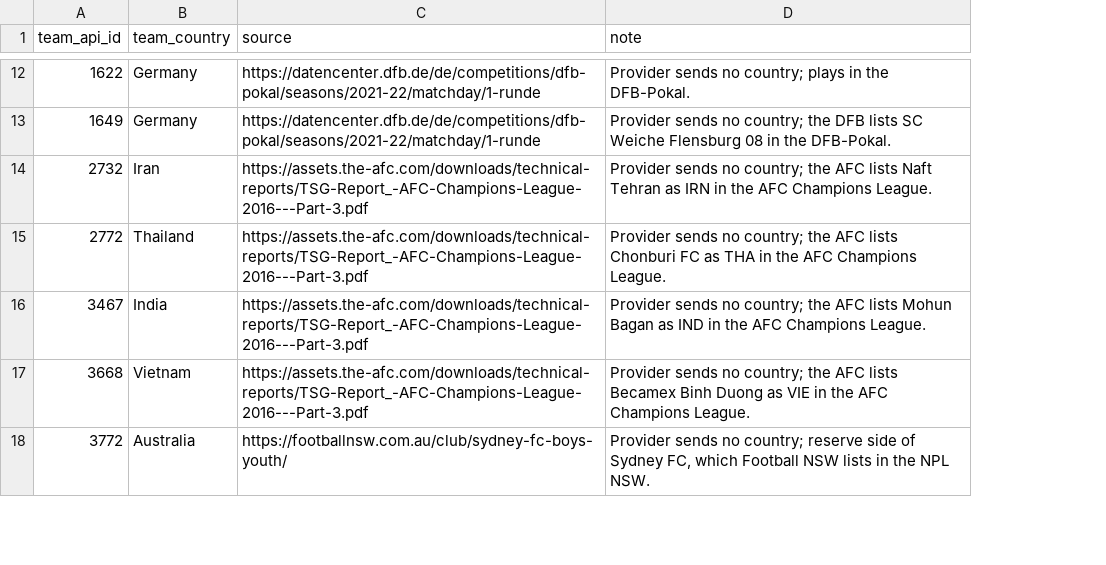
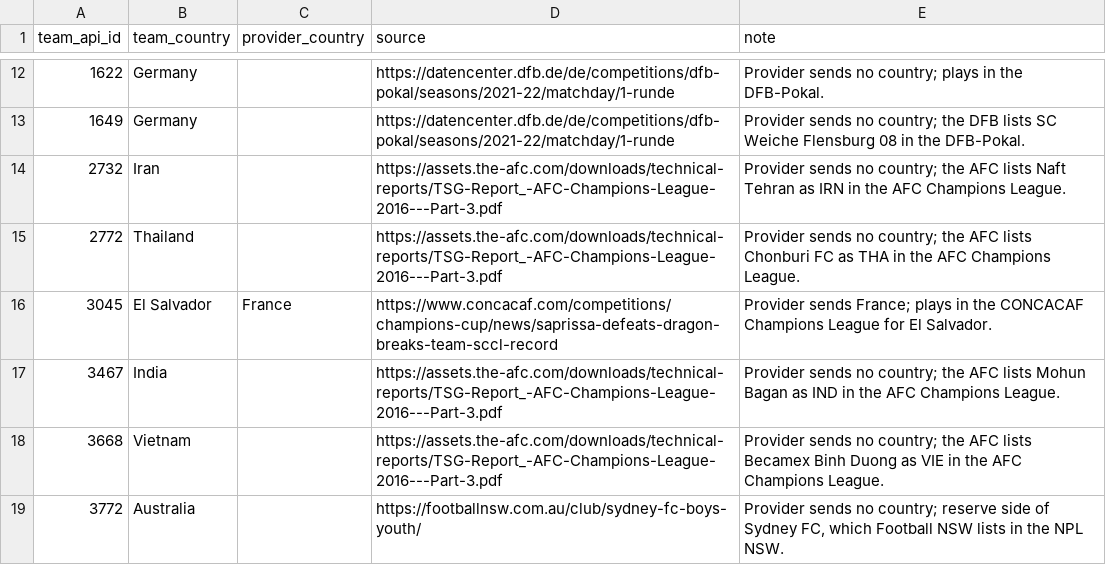
Before and after one commit to ramialfahham/football-data-pipeline, a CSV file: dbt_project/seeds/team_country_corrections.csv, drawn as a sheet; only a part is shown, gaps mark what is left out; the diff covers the shown part only; the diff names each change by its address in the sheet, - before the commit and + after, or states it on an @@ line.

```diff
--- a/dbt_project/seeds/team_country_corrections.csv
+++ b/dbt_project/seeds/team_country_corrections.csv
+column C (provider_country), empty
+row 16: 3045 | El Salvador | France | https://www.concacaf.com/competitions/champions-cup/news/saprissa-defeats-dragon-breaks-team-sccl-record | Provider sends France; plays in the CONCACAF Champions League for El Salvador.
```
Also changed, not shown: 4 added rows elsewhere in this file, 8 other files.
